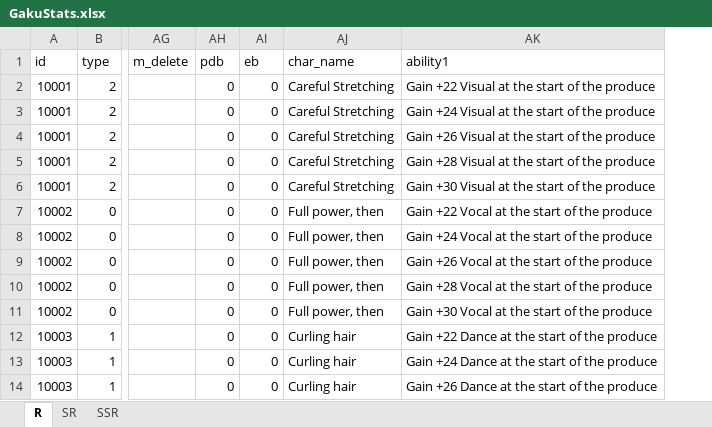
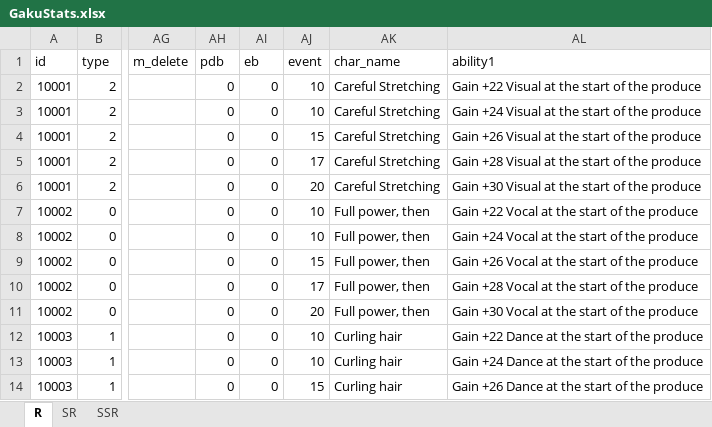
Before and after one commit to ChunAlt/gakumas-tierlist-resources, an Excel workbook: GakuConverter/GakuStats.xlsx, sheet R, drawn as a sheet; only a part is shown, gaps mark what is left out; values as stored, in another font and other column widths than the file's, no borders; the diff names each change by its address in the sheet, - before the commit and + after, or states it on an @@ line.

```diff
--- a/GakuConverter/GakuStats.xlsx (sheet R)
+++ b/GakuConverter/GakuStats.xlsx (sheet R)
+column AJ (event), rows 2-14: 10 | 10 | 15 | 17 | 20 | 10 | 10 | 15 | 17 | 20 | 10 | 10 | 15
```
Also changed, not shown: sheet SR, sheet SSR, 7 other files.
